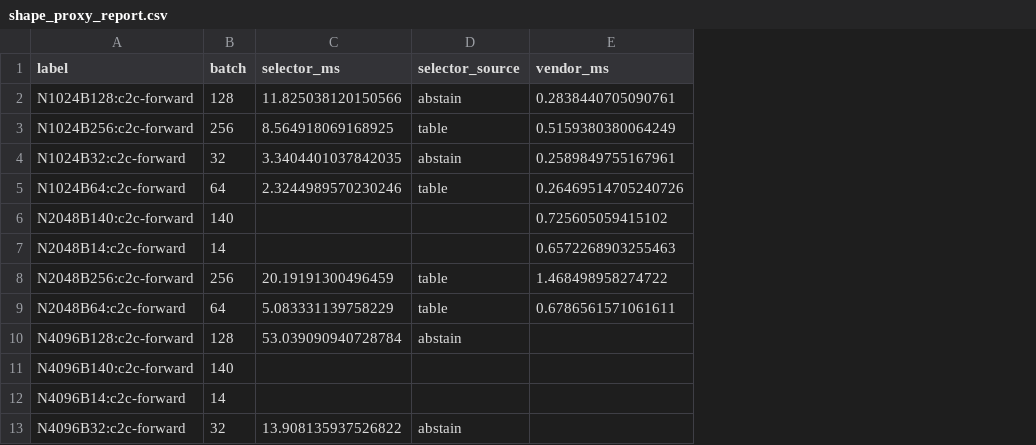
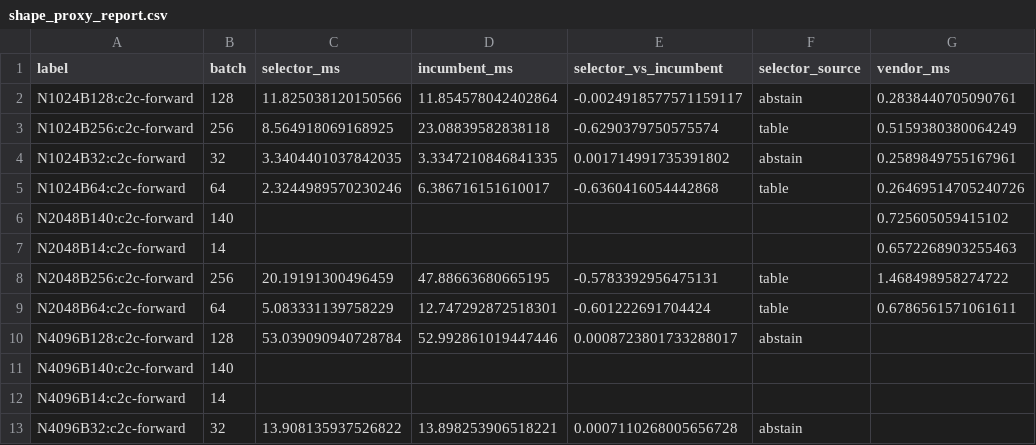
Before and after one commit to TruNcat3/kunlunxin-fft, a CSV file: results/p800/issue9_v61/reports/shape_proxy_report.csv, drawn as a sheet; only a part is shown; the diff names each change by its address in the sheet, - before the commit and + after, or states it on an @@ line.

Commit message:
evidence: provenance P1/P2 -- clean v5_pair re-measure, three-way previous-table SHA gate, dirty=false gate, artifact ledger verify, shape_proxy incumbent fields

```diff
--- a/results/p800/issue9_v61/reports/shape_proxy_report.csv
+++ b/results/p800/issue9_v61/reports/shape_proxy_report.csv
+column D (incumbent_ms), rows 2-13: 11.854578042402864 | 23.08839582838118 | 3.3347210846841335 | 6.386716151610017 |  |  | 47.88663680665195 | 12.747292872518301 | 52.992861019447446 |  |  | 13.898253906518221
+column E (selector_vs_incumbent), rows 2-13: -0.0024918577571159117 | -0.6290379750575574 | 0.001714991735391802 | -0.6360416054442868 |  |  | -0.5783392956475131 | -0.601222691704424 | 0.0008723801733288017 |  |  | 0.0007110268005656728
```
Also changed, not shown: 20 other files.
